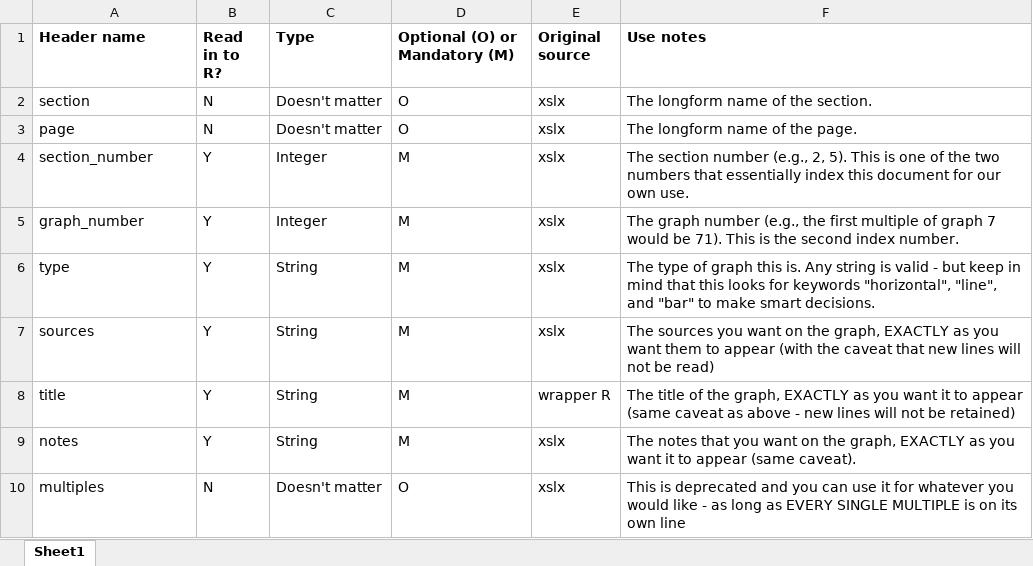
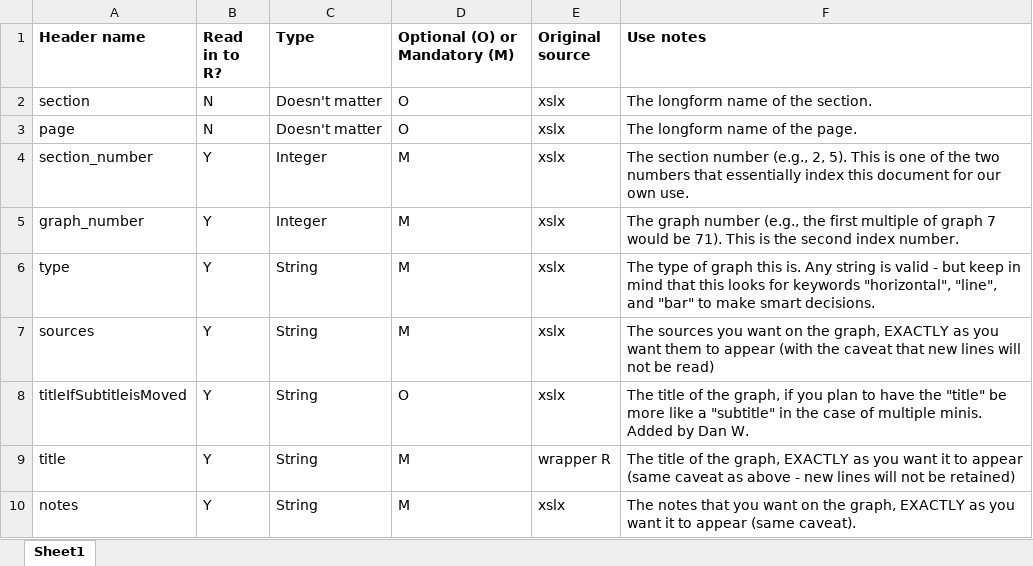
Before and after one commit to UrbanInstitute/ed-data, an Excel workbook: updated_script/Codebook for graphtext update.xlsx, sheet Sheet1, drawn as a sheet; only a part is shown; the shorter side is filled out with more unchanged rows; values as stored, in another font and other column widths than the file's, no borders; the diff names each change by its address in the sheet, - before the commit and + after, or states it on an @@ line.

```diff
--- a/updated_script/Codebook for graphtext update.xlsx (sheet Sheet1)
+++ b/updated_script/Codebook for graphtext update.xlsx (sheet Sheet1)
+row 8: titleIfSubtitleisMoved | Y | String | O | xslx | The title of the graph, if you plan to have the "title" be more like a "subtitle" in the case of multiple minis. Added by Dan W.
```
Also changed, not shown: updated_script/Graphtext_021920.xlsx, 8 other files.
